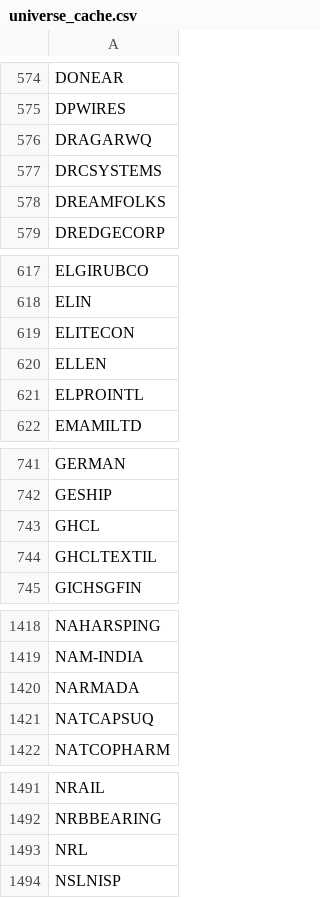
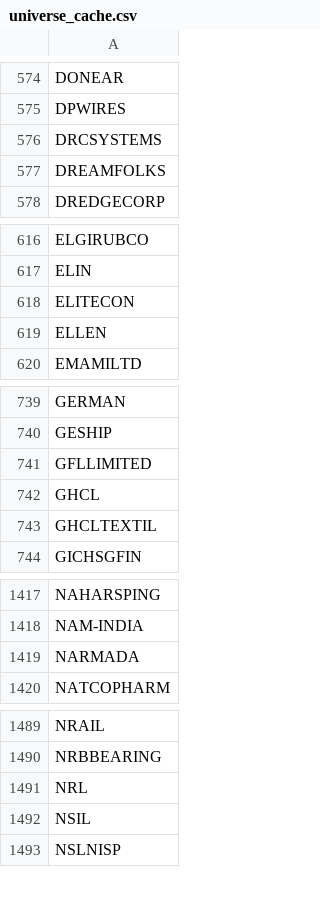
Before and after one commit to Hariprasath200/swing-paper-trader, a CSV file: universe_cache.csv, drawn as a sheet; only a part is shown, gaps mark what is left out; removed rows and columns are numbered as before the commit, all else as after; the diff covers the shown part only; the diff names each change by its address in the sheet, - before the commit and + after, or states it on an @@ line.

```diff
--- a/universe_cache.csv
+++ b/universe_cache.csv
-row 576: DRAGARWQ
-row 621: ELPROINTL
+row 741: GFLLIMITED
-row 1421: NATCAPSUQ
+row 1492: NSIL
```
Also changed, not shown: 1 added row elsewhere in this file, 1 other file.
